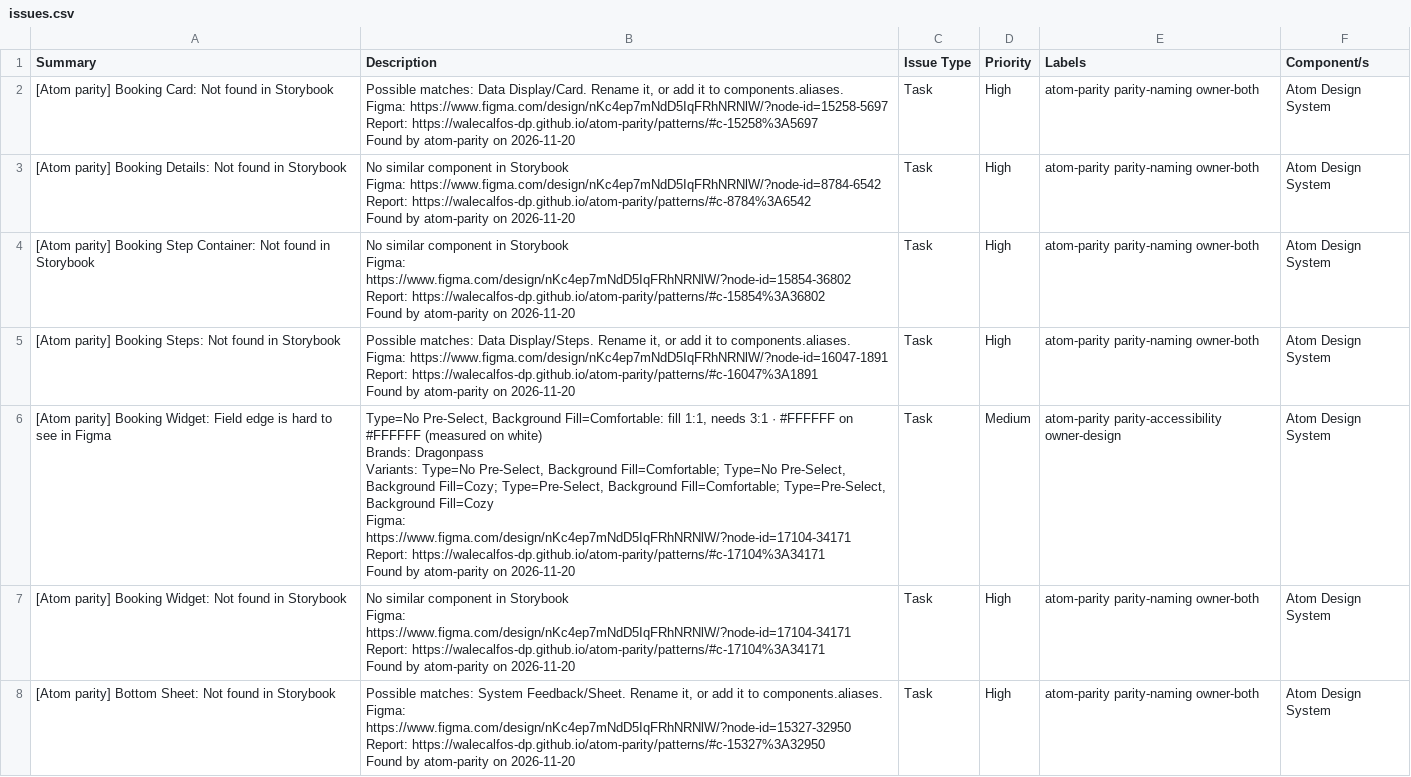
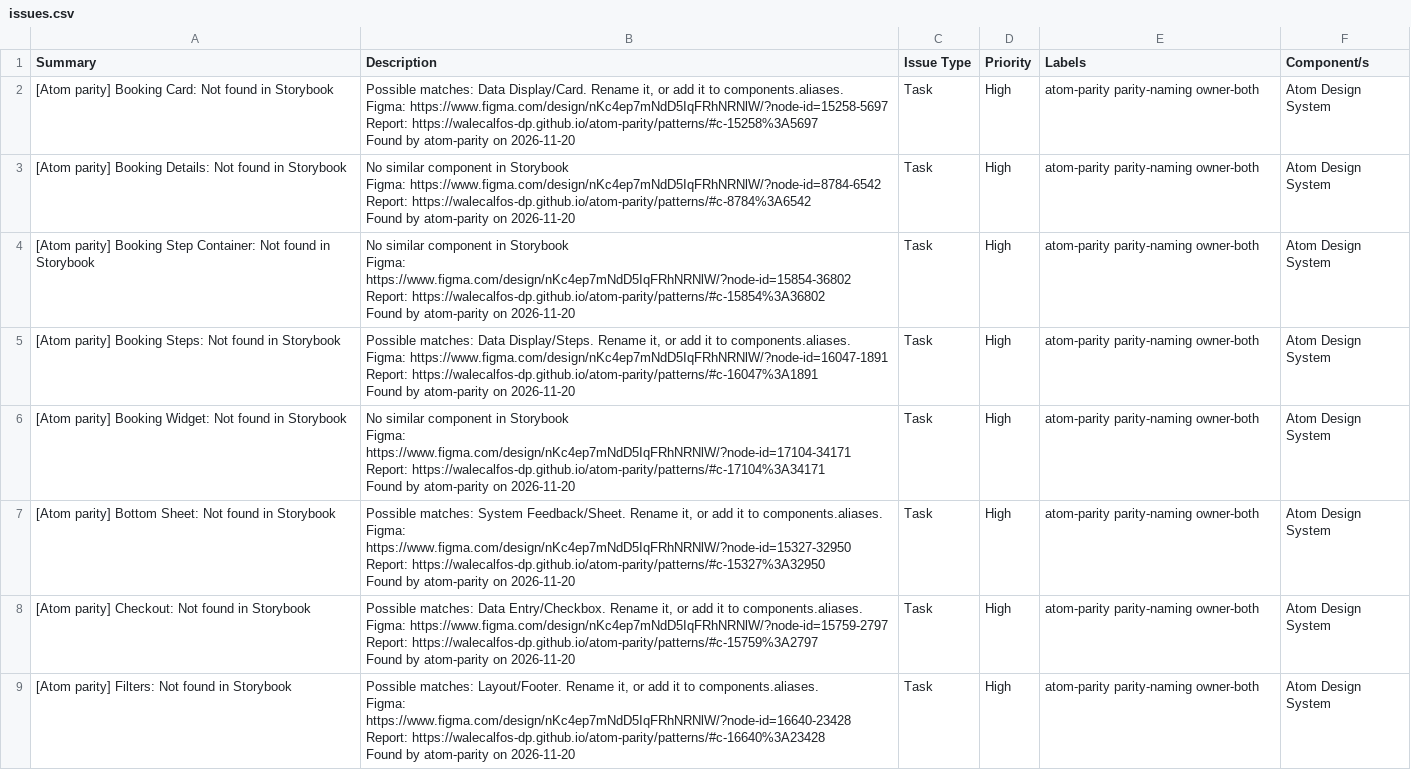
Before and after one commit to WaleCalfos-dp/atom-parity, a CSV file: patterns/issues.csv, drawn as a sheet; only a part is shown; the shorter side is filled out with more unchanged rows; the diff covers the shown part only.

```diff
--- a/patterns/issues.csv
+++ b/patterns/issues.csv
@@ -25,11 +25,2 @@ Report: https://walecalfos-dp.github.io/atom-parity/patterns/#c-16047%3A1891
 Found by atom-parity on 2026-11-20","Task","High","atom-parity parity-naming owner-both","Atom Design System"
-"[Atom parity] Booking Widget: Field edge is hard to see in Figma","Type=No Pre-Select, Background Fill=Comfortable: fill 1:1, needs 3:1 · #FFFFFF on #FFFFFF (measured on white)
-
-Brands: Dragonpass
-Variants: Type=No Pre-Select, Background Fill=Comfortable; Type=No Pre-Select, Background Fill=Cozy; Type=Pre-Select, Background Fill=Comfortable; Type=Pre-Select, Background Fill=Cozy
-
-Figma: https://www.figma.com/design/nKc4ep7mNdD5IqFRhNRNlW/?node-id=17104-34171
-Report: https://walecalfos-dp.github.io/atom-parity/patterns/#c-17104%3A34171
-
-Found by atom-parity on 2026-11-20","Task","Medium","atom-parity parity-accessibility owner-design","Atom Design System"
 "[Atom parity] Booking Widget: Not found in Storybook","No similar component in Storybook
```
Also changed, not shown: 2 removed rows elsewhere in this file, data-entry/issues.csv, layout/issues.csv, 29 other files.
